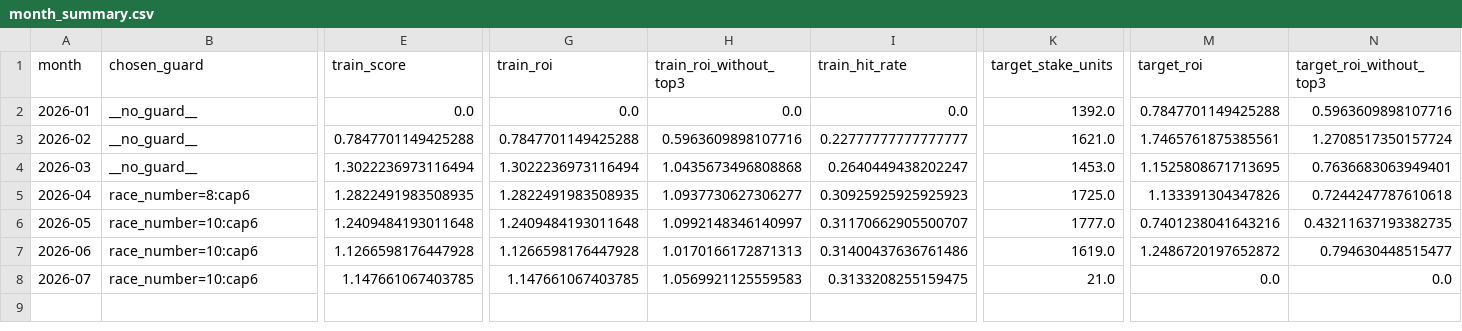
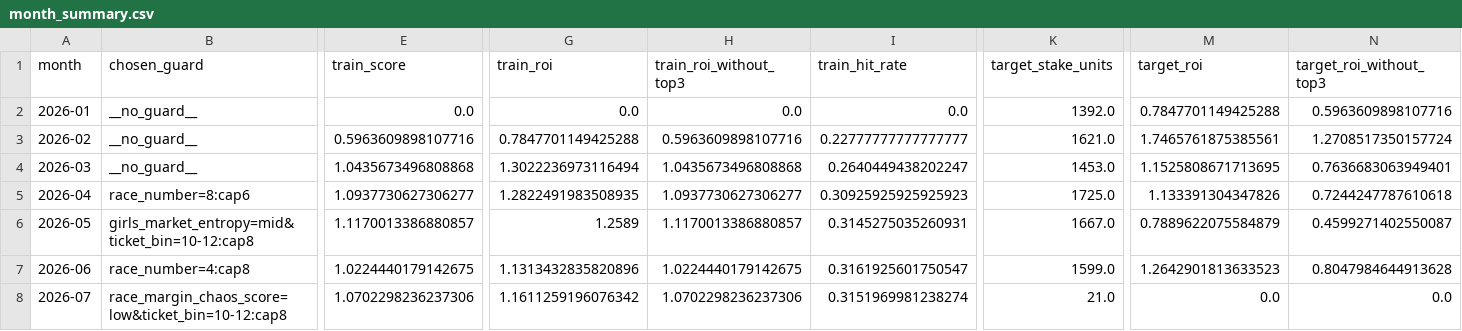
Before and after one commit to t-nonomura/keirin-ai-forward-report, a CSV file: backtest/data/month_summary.csv, drawn as a sheet; only a part is shown, gaps mark what is left out; the diff covers the shown part only; the diff names each change by its address in the sheet, - before the commit and + after, or states it on an @@ line.

Commit message:
Refresh girls backtest report

```diff
--- a/backtest/data/month_summary.csv
+++ b/backtest/data/month_summary.csv
-E3 (train_score): 0.7847701149425288
+E3 (train_score): 0.5963609898107716
-E4 (train_score): 1.3022236973116494
+E4 (train_score): 1.0435673496808868
-E5 (train_score): 1.2822491983508935
+E5 (train_score): 1.0937730627306277
-B6 (chosen_guard): race_number=10:cap6
+B6 (chosen_guard): girls_market_entropy=mid&ticket_bin=10-12:cap8
-E6 (train_score): 1.2409484193011648
+E6 (train_score): 1.1170013386880857
-G6 (train_roi): 1.2409484193011648
+G6 (train_roi): 1.2589
-H6 (train_roi_without_top3): 1.0992148346140997
+H6 (train_roi_without_top3): 1.1170013386880857
-I6 (train_hit_rate): 0.31170662905500707
+I6 (train_hit_rate): 0.3145275035260931
-K6 (target_stake_units): 1777.0
+K6 (target_stake_units): 1667.0
-M6 (target_roi): 0.7401238041643216
+M6 (target_roi): 0.7889622075584879
-N6 (target_roi_without_top3): 0.43211637193382735
+N6 (target_roi_without_top3): 0.4599271402550087
-B7 (chosen_guard): race_number=10:cap6
+B7 (chosen_guard): race_number=4:cap8
-E7 (train_score): 1.1266598176447928
+E7 (train_score): 1.0224440179142675
-G7 (train_roi): 1.1266598176447928
+G7 (train_roi): 1.1313432835820896
-H7 (train_roi_without_top3): 1.0170166172871313
+H7 (train_roi_without_top3): 1.0224440179142675
-I7 (train_hit_rate): 0.31400437636761486
+I7 (train_hit_rate): 0.3161925601750547
-K7 (target_stake_units): 1619.0
+K7 (target_stake_units): 1599.0
-M7 (target_roi): 1.2486720197652872
+M7 (target_roi): 1.2642901813633523
-N7 (target_roi_without_top3): 0.794630448515477
+N7 (target_roi_without_top3): 0.8047984644913628
-B8 (chosen_guard): race_number=10:cap6
+B8 (chosen_guard): race_margin_chaos_score=low&ticket_bin=10-12:cap8
-E8 (train_score): 1.147661067403785
+E8 (train_score): 1.0702298236237306
-G8 (train_roi): 1.147661067403785
+G8 (train_roi): 1.1611259196076342
-H8 (train_roi_without_top3): 1.0569921125559583
+H8 (train_roi_without_top3): 1.0702298236237306
-I8 (train_hit_rate): 0.3133208255159475
+I8 (train_hit_rate): 0.3151969981238274
```
Also changed, not shown: 2 edited cells elsewhere in this file, 7 other files.
